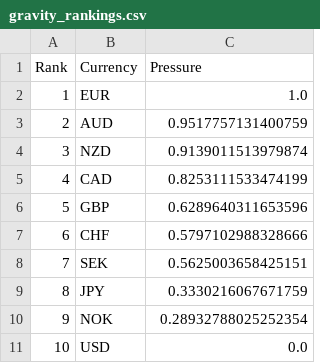
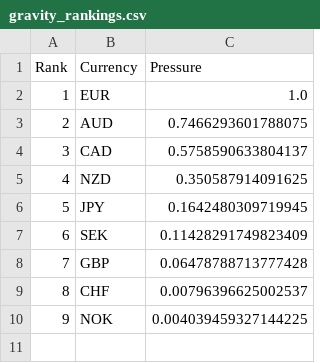
Before and after one commit to XanderRobbins/The-Currency-Network, a CSV file: currency_network/results/gravity_rankings.csv, drawn as a sheet; removed rows and columns are numbered as before the commit, all else as after; the diff names each change by its address in the sheet, - before the commit and + after, or states it on an @@ line.

```diff
--- a/currency_network/results/gravity_rankings.csv
+++ b/currency_network/results/gravity_rankings.csv
-C3 (Pressure): 0.9517757131400759
+C3 (Pressure): 0.7466293601788075
-row 4: 3 | NZD | 0.9139011513979874
@@ column A (Rank) renumbered between rows 4 and 9 @@
-C4 (Pressure): 0.8253111533474199
+C4 (Pressure): 0.5758590633804137
+row 5: 4 | NZD | 0.350587914091625
+row 6: 5 | JPY | 0.1642480309719945
+row 7: 6 | SEK | 0.11428291749823409
-C8 (Pressure): 0.6289640311653596
+C8 (Pressure): 0.06478788713777428
-C9 (Pressure): 0.5797102988328666
+C9 (Pressure): 0.00796396625002537
-row 8: 7 | SEK | 0.5625003658425151
-row 9: 8 | JPY | 0.3330216067671759
-C10 (Pressure): 0.28932788025252354
+C10 (Pressure): 0.004039459327144225
-row 11: 10 | USD | 0.0
```
Also changed, not shown: currency_network/results/crisis_analysis.csv, currency_network/results/r2_comparison.csv, 20 other files.
